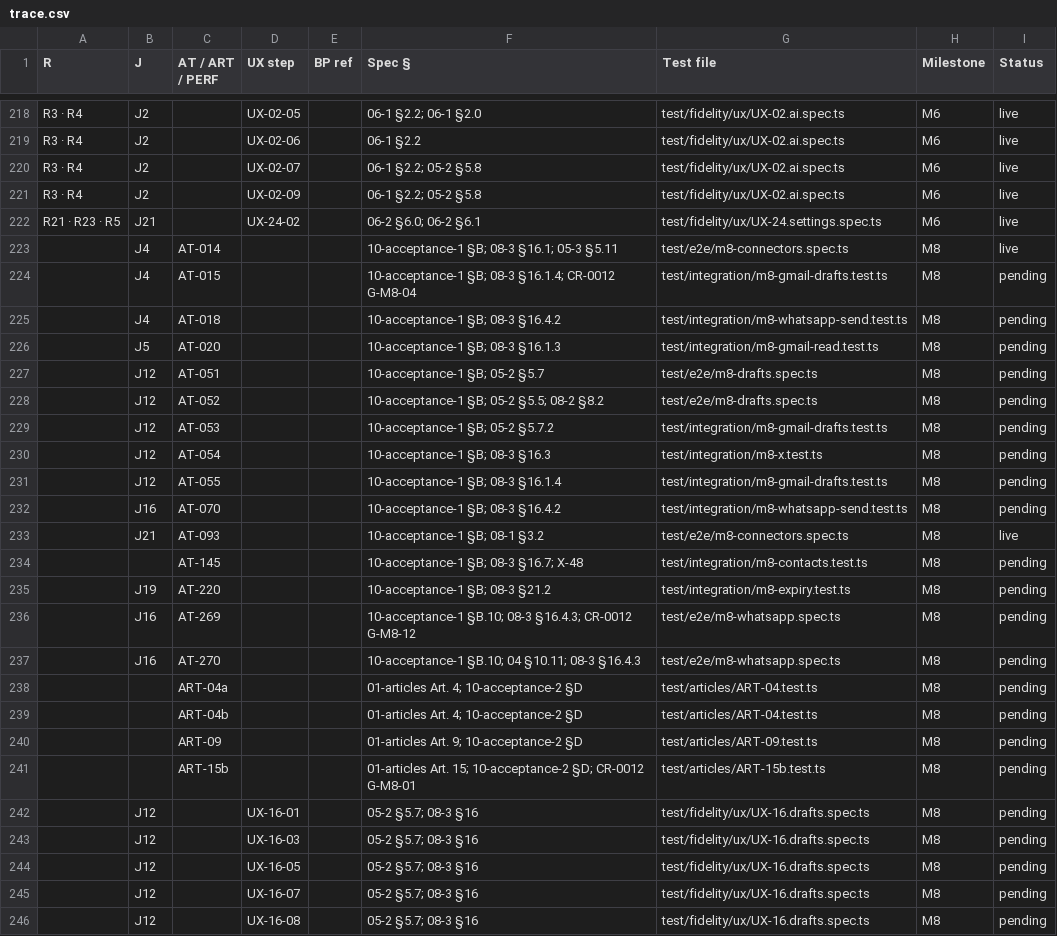
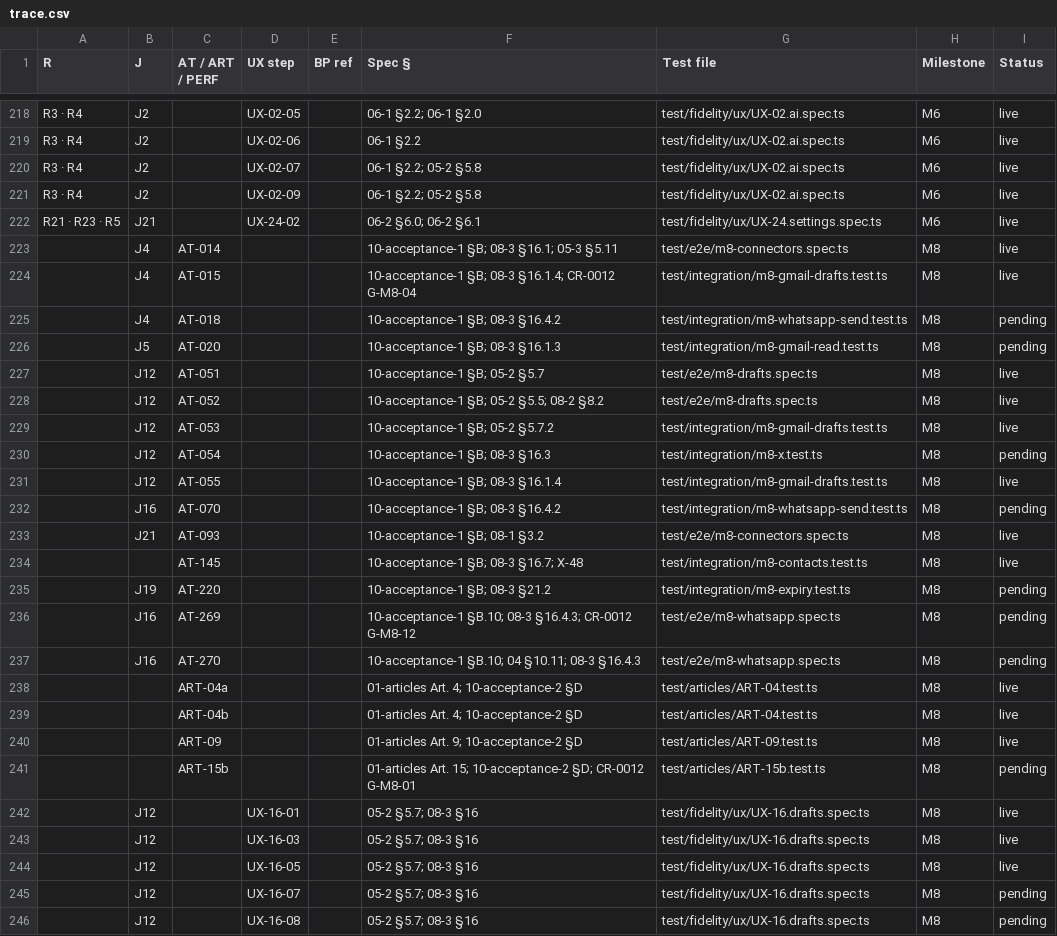
Before and after one commit to vikas53953/foo-agent, a CSV file: spec/trace.csv, drawn as a sheet; only a part is shown, gaps mark what is left out.

```diff
--- a/spec/trace.csv
+++ b/spec/trace.csv
@@ -223,13 +223,13 @@ R21 · R23 · R5,J21,,UX-24-02,,06-2 §6.0; 06-2 §6.1,test/fidelity/ux/UX-24.se
 ,J4,AT-014,,,10-acceptance-1 §B; 08-3 §16.1; 05-3 §5.11,test/e2e/m8-connectors.spec.ts,M8,live
-,J4,AT-015,,,10-acceptance-1 §B; 08-3 §16.1.4; CR-0012 G-M8-04,test/integration/m8-gmail-drafts.test.ts,M8,pending
+,J4,AT-015,,,10-acceptance-1 §B; 08-3 §16.1.4; CR-0012 G-M8-04,test/integration/m8-gmail-drafts.test.ts,M8,live
 ,J4,AT-018,,,10-acceptance-1 §B; 08-3 §16.4.2,test/integration/m8-whatsapp-send.test.ts,M8,pending
 ,J5,AT-020,,,10-acceptance-1 §B; 08-3 §16.1.3,test/integration/m8-gmail-read.test.ts,M8,pending
-,J12,AT-051,,,10-acceptance-1 §B; 05-2 §5.7,test/e2e/m8-drafts.spec.ts,M8,pending
-,J12,AT-052,,,10-acceptance-1 §B; 05-2 §5.5; 08-2 §8.2,test/e2e/m8-drafts.spec.ts,M8,pending
-,J12,AT-053,,,10-acceptance-1 §B; 05-2 §5.7.2,test/integration/m8-gmail-drafts.test.ts,M8,pending
+,J12,AT-051,,,10-acceptance-1 §B; 05-2 §5.7,test/e2e/m8-drafts.spec.ts,M8,live
+,J12,AT-052,,,10-acceptance-1 §B; 05-2 §5.5; 08-2 §8.2,test/e2e/m8-drafts.spec.ts,M8,live
+,J12,AT-053,,,10-acceptance-1 §B; 05-2 §5.7.2,test/integration/m8-gmail-drafts.test.ts,M8,live
 ,J12,AT-054,,,10-acceptance-1 §B; 08-3 §16.3,test/integration/m8-x.test.ts,M8,pending
-,J12,AT-055,,,10-acceptance-1 §B; 08-3 §16.1.4,test/integration/m8-gmail-drafts.test.ts,M8,pending
+,J12,AT-055,,,10-acceptance-1 §B; 08-3 §16.1.4,test/integration/m8-gmail-drafts.test.ts,M8,live
 ,J16,AT-070,,,10-acceptance-1 §B; 08-3 §16.4.2,test/integration/m8-whatsapp-send.test.ts,M8,pending
 ,J21,AT-093,,,10-acceptance-1 §B; 08-1 §3.2,test/e2e/m8-connectors.spec.ts,M8,live
-,,AT-145,,,10-acceptance-1 §B; 08-3 §16.7; X-48,test/integration/m8-contacts.test.ts,M8,pending
+,,AT-145,,,10-acceptance-1 §B; 08-3 §16.7; X-48,test/integration/m8-contacts.test.ts,M8,live
 ,J19,AT-220,,,10-acceptance-1 §B; 08-3 §21.2,test/integration/m8-expiry.test.ts,M8,pending
@@ -237,9 +237,9 @@ R21 · R23 · R5,J21,,UX-24-02,,06-2 §6.0; 06-2 §6.1,test/fidelity/ux/UX-24.se
 ,J16,AT-270,,,10-acceptance-1 §B.10; 04 §10.11; 08-3 §16.4.3,test/e2e/m8-whatsapp.spec.ts,M8,pending
-,,ART-04a,,,01-articles Art. 4; 10-acceptance-2 §D,test/articles/ART-04.test.ts,M8,pending
-,,ART-04b,,,01-articles Art. 4; 10-acceptance-2 §D,test/articles/ART-04.test.ts,M8,pending
-,,ART-09,,,01-articles Art. 9; 10-acceptance-2 §D,test/articles/ART-09.test.ts,M8,pending
+,,ART-04a,,,01-articles Art. 4; 10-acceptance-2 §D,test/articles/ART-04.test.ts,M8,live
+,,ART-04b,,,01-articles Art. 4; 10-acceptance-2 §D,test/articles/ART-04.test.ts,M8,live
+,,ART-09,,,01-articles Art. 9; 10-acceptance-2 §D,test/articles/ART-09.test.ts,M8,live
 ,,ART-15b,,,01-articles Art. 15; 10-acceptance-2 §D; CR-0012 G-M8-01,test/articles/ART-15b.test.ts,M8,pending
-,J12,,UX-16-01,,05-2 §5.7; 08-3 §16,test/fidelity/ux/UX-16.drafts.spec.ts,M8,pending
-,J12,,UX-16-03,,05-2 §5.7; 08-3 §16,test/fidelity/ux/UX-16.drafts.spec.ts,M8,pending
-,J12,,UX-16-05,,05-2 §5.7; 08-3 §16,test/fidelity/ux/UX-16.drafts.spec.ts,M8,pending
+,J12,,UX-16-01,,05-2 §5.7; 08-3 §16,test/fidelity/ux/UX-16.drafts.spec.ts,M8,live
+,J12,,UX-16-03,,05-2 §5.7; 08-3 §16,test/fidelity/ux/UX-16.drafts.spec.ts,M8,live
+,J12,,UX-16-05,,05-2 §5.7; 08-3 §16,test/fidelity/ux/UX-16.drafts.spec.ts,M8,live
 ,J12,,UX-16-07,,05-2 §5.7; 08-3 §16,test/fidelity/ux/UX-16.drafts.spec.ts,M8,pending
```
Also changed, not shown: docs/decisions/M8.tsv, 9 other files.
